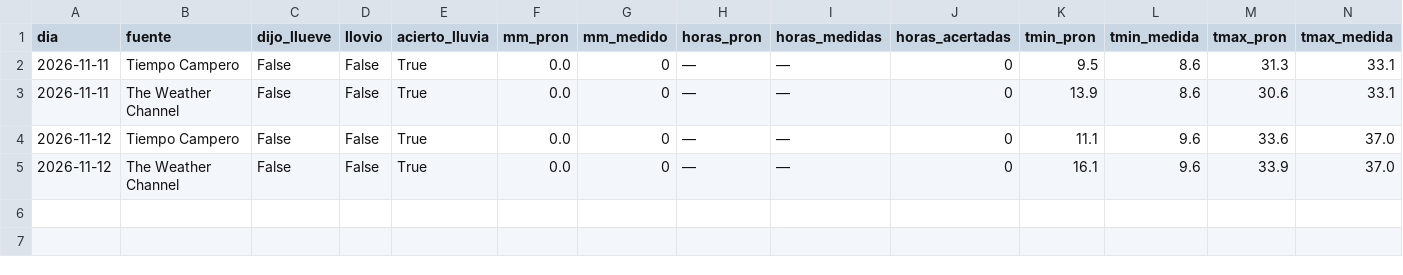
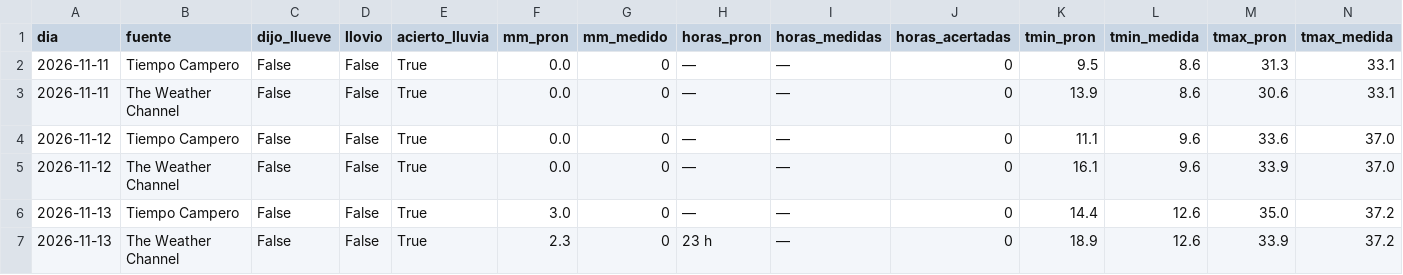
Before and after one commit to yayoar/tiempo-campero-datos, a CSV file: datos/duelo/registro.csv, drawn as a sheet; only a part is shown; rows hold the shown columns only; the diff names each change by its address in the sheet, - before the commit and + after, or states it on an @@ line.

```diff
--- a/datos/duelo/registro.csv
+++ b/datos/duelo/registro.csv
+row 6: 2026-11-13 | Tiempo Campero | False | False | True | 3.0 | 0 | — | — | 0 | 14.4 | 12.6 | 35.0 | 37.2
+row 7: 2026-11-13 | The Weather Channel | False | False | True | 2.3 | 0 | 23 h | — | 0 | 18.9 | 12.6 | 33.9 | 37.2
```
Also changed, not shown: 36 other files.
